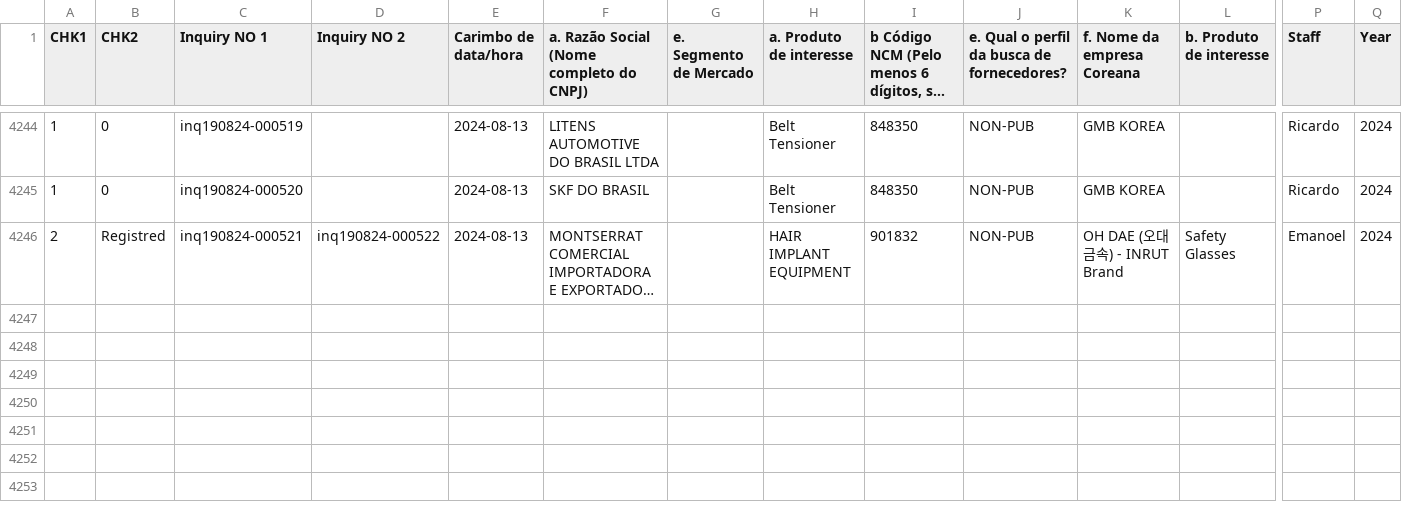
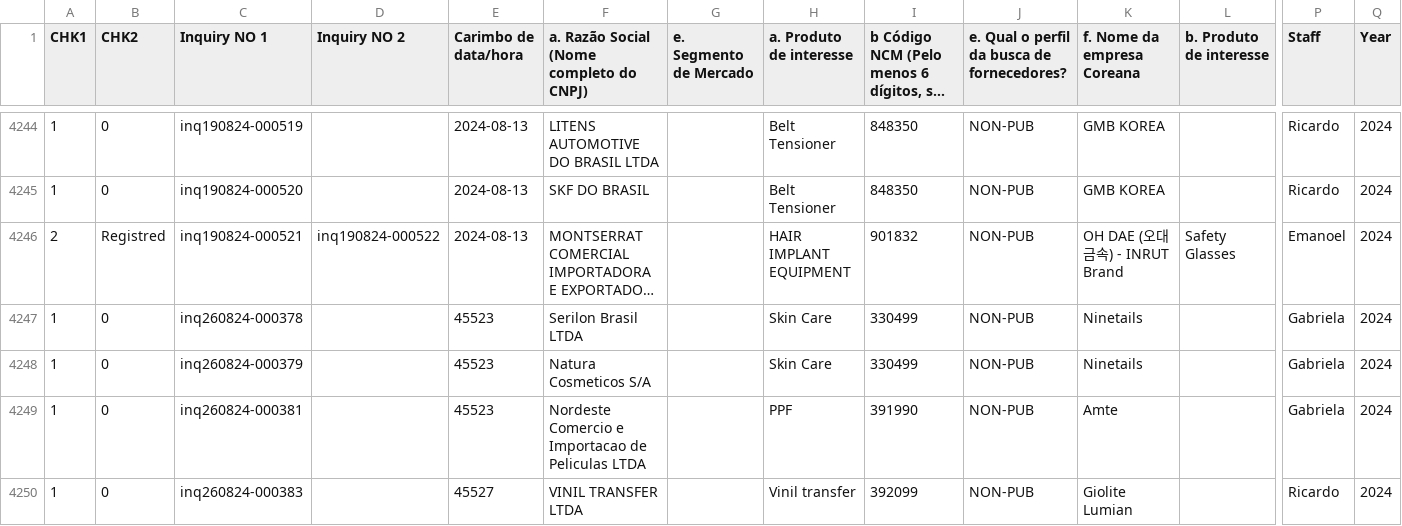
Before and after one commit to haseungsong/Kotra, a CSV file: TEST DB.csv, drawn as a sheet; only a part is shown, gaps mark what is left out; long unchanged cells end in …; rows hold the shown columns only; the diff names each change by its address in the sheet, - before the commit and + after, or states it on an @@ line.

Commit message:
Add files via upload

```diff
--- a/TEST DB.csv
+++ b/TEST DB.csv
+row 4247: 1 | 0 | inq260824-000378 |  | 45523 | Serilon Brasil LTDA |  | Skin Care | 330499 | NON-PUB | Ninetails |  | Gabriela | 2024
+row 4248: 1 | 0 | inq260824-000379 |  | 45523 | Natura Cosmeticos S/A |  | Skin Care | 330499 | NON-PUB | Ninetails |  | Gabriela | 2024
+row 4249: 1 | 0 | inq260824-000381 |  | 45523 | Nordeste Comercio e Importacao de Peliculas LTDA |  | PPF | 391990 | NON-PUB | Amte |  | Gabriela | 2024
+row 4250: 1 | 0 | inq260824-000383 |  | 45527 | VINIL TRANSFER LTDA |  | Vinil transfer | 392099 | NON-PUB | Giolite Lumian |  | Ricardo | 2024
```
